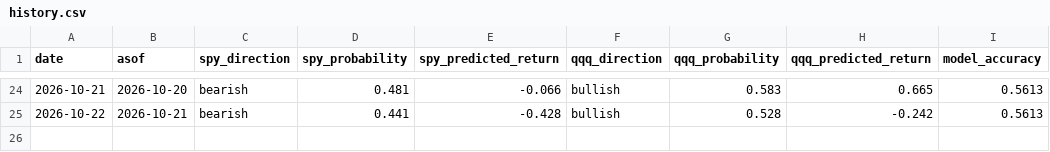
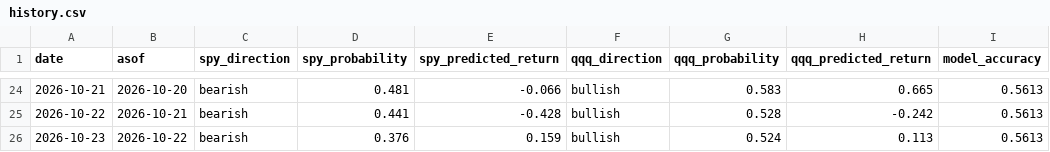
Before and after one commit to hongryu95-afk/invest-temp-intel, a CSV file: history.csv, drawn as a sheet; only a part is shown, gaps mark what is left out; the diff names each change by its address in the sheet, - before the commit and + after, or states it on an @@ line.

```diff
--- a/history.csv
+++ b/history.csv
+row 26: 2026-10-23 | 2026-10-22 | bearish | 0.376 | 0.159 | bullish | 0.524 | 0.113 | 0.5613
```
Also changed, not shown: 1 other file.
